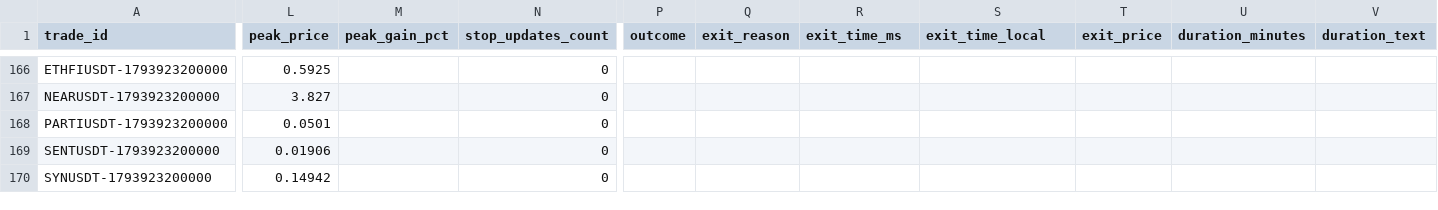
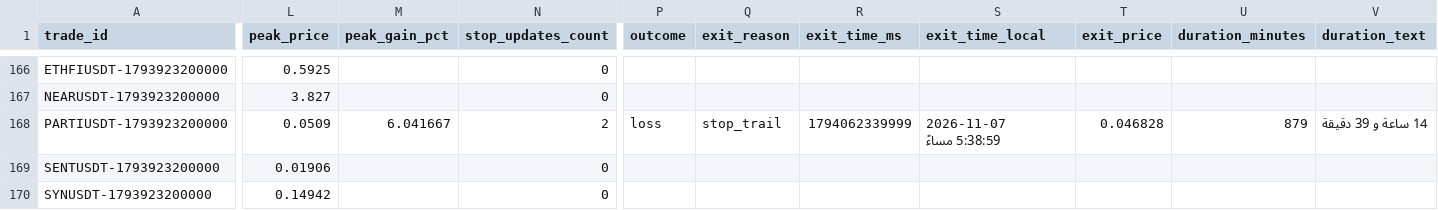
Before and after one commit to turky4500/binance-spot-usdt-signal-bot, a CSV file: data/trades_log_qaa.csv, drawn as a sheet; only a part is shown, gaps mark what is left out; the diff covers the shown part only; the diff names each change by its address in the sheet, - before the commit and + after, or states it on an @@ line.

```diff
--- a/data/trades_log_qaa.csv
+++ b/data/trades_log_qaa.csv
-L168 (peak_price): 0.0501
+L168 (peak_price): 0.0509
-M168 (peak_gain_pct): (empty)
+M168 (peak_gain_pct): 6.041667
-N168 (stop_updates_count): 0
+N168 (stop_updates_count): 2
-P168 (outcome): (empty)
+P168 (outcome): loss
-Q168 (exit_reason): (empty)
+Q168 (exit_reason): stop_trail
-R168 (exit_time_ms): (empty)
+R168 (exit_time_ms): 1794062339999
-S168 (exit_time_local): (empty)
+S168 (exit_time_local): 2026-11-07 5:38:59 مساءً
-T168 (exit_price): (empty)
+T168 (exit_price): 0.046828
-U168 (duration_minutes): (empty)
+U168 (duration_minutes): 879
-V168 (duration_text): (empty)
+V168 (duration_text): 14 ساعة و 39 دقيقة
```
Also changed, not shown: 2 edited cells elsewhere in this file, 2 other files.
